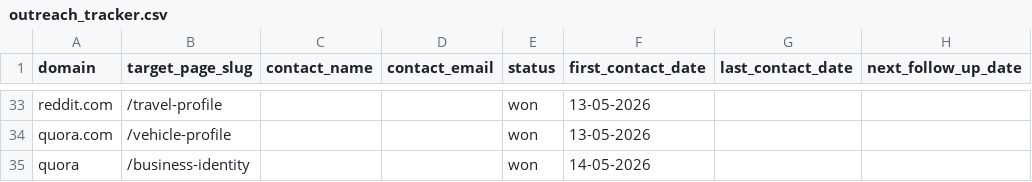
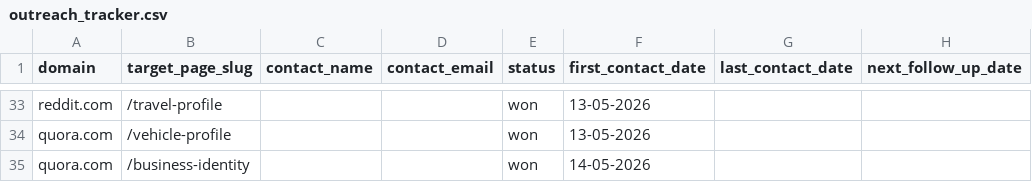
Before and after one commit to vedantacore-admin/profiletap-seo-os, a CSV file: projects/profiletap/data/backlinks/outreach_tracker.csv, drawn as a sheet; only a part is shown, gaps mark what is left out; the diff names each change by its address in the sheet, - before the commit and + after, or states it on an @@ line.

Commit message:
feat: update outreach tracker with new Quora and Reddit entries for business identity and travel profiles

```diff
--- a/projects/profiletap/data/backlinks/outreach_tracker.csv
+++ b/projects/profiletap/data/backlinks/outreach_tracker.csv
-A35 (domain): quora
+A35 (domain): quora.com
```
